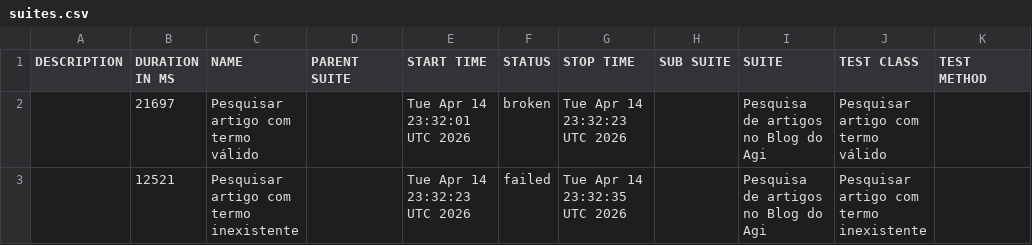
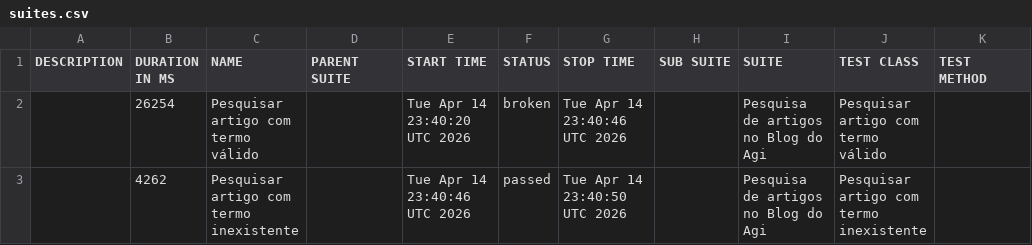
Before and after one commit to Raimundog4/agi-web-automacao, a CSV file: data/suites.csv, drawn as a sheet.

```diff
--- a/data/suites.csv
+++ b/data/suites.csv
@@ -1,3 +1,3 @@
 "DESCRIPTION","DURATION IN MS","NAME","PARENT SUITE","START TIME","STATUS","STOP TIME","SUB SUITE","SUITE","TEST CLASS","TEST METHOD"
-"","21697","Pesquisar artigo com termo válido","","Tue Apr 14 23:32:01 UTC 2026","broken","Tue Apr 14 23:32:23 UTC 2026","","Pesquisa de artigos no Blog do Agi","Pesquisar artigo com termo válido",""
-"","12521","Pesquisar artigo com termo inexistente","","Tue Apr 14 23:32:23 UTC 2026","failed","Tue Apr 14 23:32:35 UTC 2026","","Pesquisa de artigos no Blog do Agi","Pesquisar artigo com termo inexistente",""
+"","26254","Pesquisar artigo com termo válido","","Tue Apr 14 23:40:20 UTC 2026","broken","Tue Apr 14 23:40:46 UTC 2026","","Pesquisa de artigos no Blog do Agi","Pesquisar artigo com termo válido",""
+"","4262","Pesquisar artigo com termo inexistente","","Tue Apr 14 23:40:46 UTC 2026","passed","Tue Apr 14 23:40:50 UTC 2026","","Pesquisa de artigos no Blog do Agi","Pesquisar artigo com termo inexistente",""
```
Also changed, not shown: data/behaviors.csv, 30 other files.
